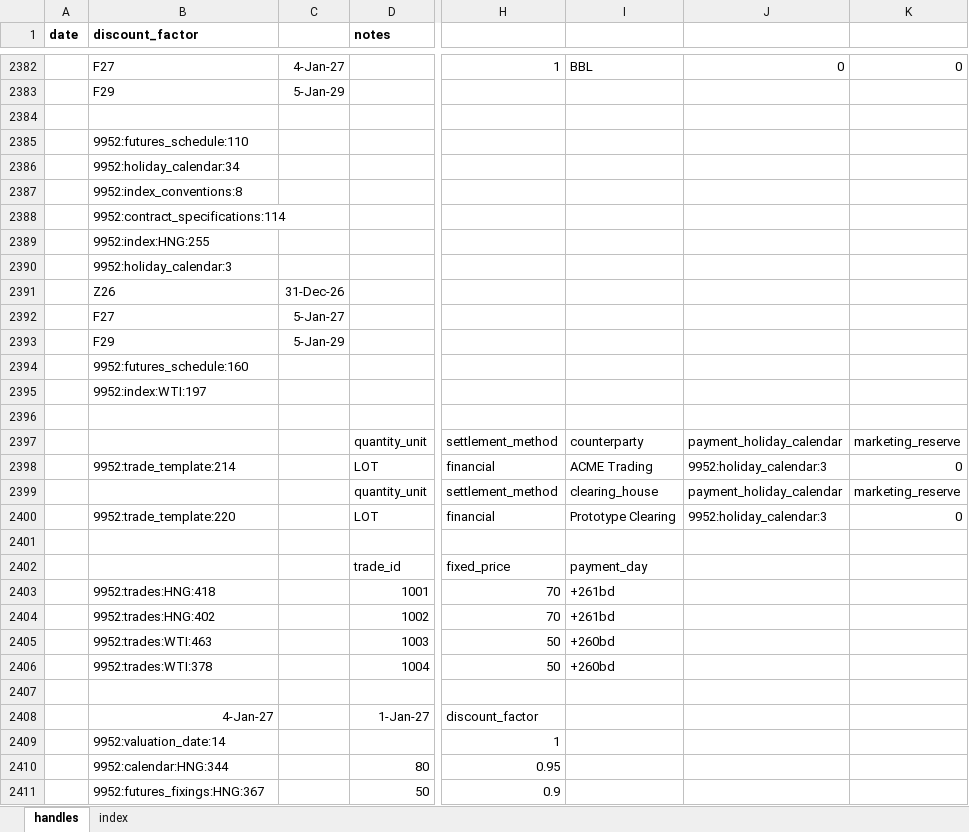
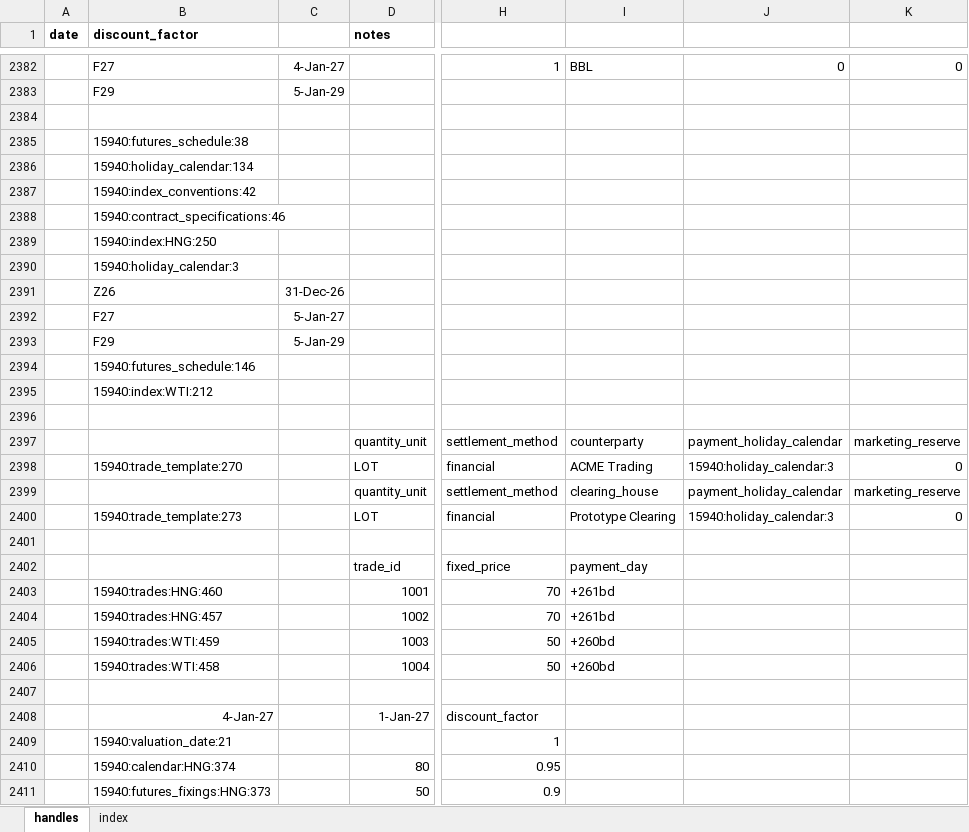
Before and after one commit to gobbles404/catalyst, an Excel workbook: workbooks/handles.xlsx, sheet handles, drawn as a sheet; only a part is shown, gaps mark what is left out; values as stored, in another font and other column widths than the file's, no borders; the diff covers the shown part only; the diff names each change by its address in the sheet, - before the commit and + after, or states it on an @@ line.

Commit message:
feat(quoting): _CreateRFQ takes a ticket of rows, a month or two dates each under the template's frequency (dated quotes PR 2 of 2) (#237)
Co-authored-by: gobbles404 <jgiles926@gmail.com>

```diff
--- a/workbooks/handles.xlsx (sheet handles)
+++ b/workbooks/handles.xlsx (sheet handles)
-B2385 (discount_factor): 9952:futures_schedule:110
+B2385 (discount_factor): 15940:futures_schedule:38
-B2386 (discount_factor): 9952:holiday_calendar:34
+B2386 (discount_factor): 15940:holiday_calendar:134
-B2387 (discount_factor): 9952:index_conventions:8
+B2387 (discount_factor): 15940:index_conventions:42
-B2388 (discount_factor): 9952:contract_specifications:114
+B2388 (discount_factor): 15940:contract_specifications:46
-B2389 (discount_factor): 9952:index:HNG:255
+B2389 (discount_factor): 15940:index:HNG:250
-B2390 (discount_factor): 9952:holiday_calendar:3
+B2390 (discount_factor): 15940:holiday_calendar:3
-B2394 (discount_factor): 9952:futures_schedule:160
+B2394 (discount_factor): 15940:futures_schedule:146
-B2395 (discount_factor): 9952:index:WTI:197
+B2395 (discount_factor): 15940:index:WTI:212
-B2398 (discount_factor): 9952:trade_template:214
+B2398 (discount_factor): 15940:trade_template:270
-J2398: 9952:holiday_calendar:3
+J2398: 15940:holiday_calendar:3
-B2400 (discount_factor): 9952:trade_template:220
+B2400 (discount_factor): 15940:trade_template:273
-J2400: 9952:holiday_calendar:3
+J2400: 15940:holiday_calendar:3
-B2403 (discount_factor): 9952:trades:HNG:418
+B2403 (discount_factor): 15940:trades:HNG:460
-B2404 (discount_factor): 9952:trades:HNG:402
+B2404 (discount_factor): 15940:trades:HNG:457
-B2405 (discount_factor): 9952:trades:WTI:463
+B2405 (discount_factor): 15940:trades:WTI:459
-B2406 (discount_factor): 9952:trades:WTI:378
+B2406 (discount_factor): 15940:trades:WTI:458
-B2409 (discount_factor): 9952:valuation_date:14
+B2409 (discount_factor): 15940:valuation_date:21
-B2410 (discount_factor): 9952:calendar:HNG:344
+B2410 (discount_factor): 15940:calendar:HNG:374
-B2411 (discount_factor): 9952:futures_fixings:HNG:367
+B2411 (discount_factor): 15940:futures_fixings:HNG:373
```
Also changed, not shown: 7 added rows, 2 removed rows and 911 edited cells elsewhere in this sheet, sheet index, 20 other files.
